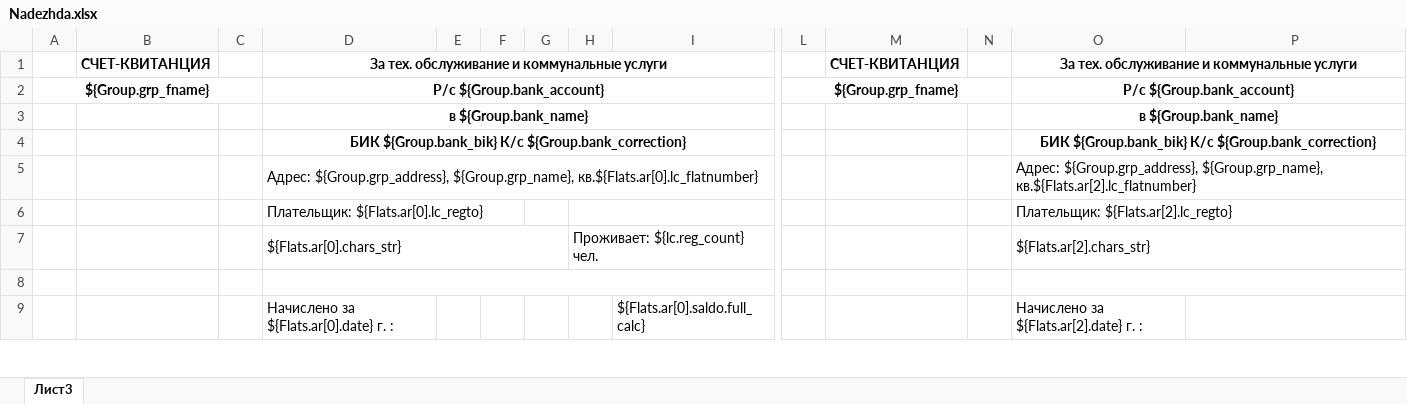
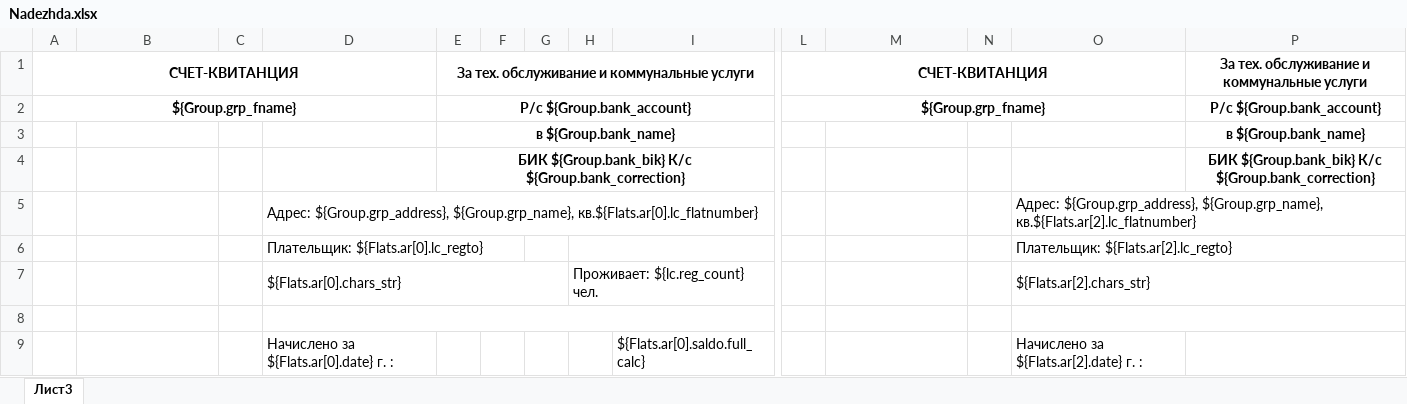
Before and after one commit to AlexeyKashintsev/TSG, an Excel workbook: app/Отчеты/Nadezhda.xlsx, sheet Лист3, drawn as a sheet; only a part is shown, gaps mark what is left out; values as stored, in another font and other column widths than the file's, no borders; removed rows and columns are numbered as before the commit, all else as after; rows hold the shown columns only; the diff covers the shown part only; the diff names each change by its address in the sheet, - before the commit and + after, or states it on an @@ line.

```diff
--- a/app/Отчеты/Nadezhda.xlsx (sheet Лист3)
+++ b/app/Отчеты/Nadezhda.xlsx (sheet Лист3)
-row 1:  | СЧЕТ-КВИТАНЦИЯ |  | За тех. обслуживание и коммунальные услуги |  |  |  |  |  |  | СЧЕТ-КВИТАНЦИЯ |  | За тех. обслуживание и коммунальные услуги
+row 1: СЧЕТ-КВИТАНЦИЯ |  |  |  | За тех. обслуживание и коммунальные услуги |  |  |  |  | СЧЕТ-КВИТАНЦИЯ |  |  |  | За тех. обслуживание и коммунальные услуги
-A2:C2 merged
+A2:D2 merged
-D2: Р/с ${Group.bank_account}
+D2: (empty)
-D2:I2 merged
-E2: (empty)
+E2: Р/с ${Group.bank_account}
+E2:I2 merged
-L2:N2 merged
+L2:O2 merged
-O2: Р/с ${Group.bank_account}
+O2: (empty)
-O2:T2 merged
-P2: (empty)
+P2: Р/с ${Group.bank_account}
+P2:T2 merged
-row 3:  |  |  | в ${Group.bank_name} |  |  |  |  |  |  |  |  | в ${Group.bank_name}
-row 4:  |  |  | БИК ${Group.bank_bik} К/с ${Group.bank_correction} |  |  |  |  |  |  |  |  | БИК ${Group.bank_bik} К/с ${Group.bank_correction}
+row 3:  |  |  |  | в ${Group.bank_name} |  |  |  |  |  |  |  |  | в ${Group.bank_name}
+row 4:  |  |  |  | БИК ${Group.bank_bik} К/с ${Group.bank_correction} |  |  |  |  |  |  |  |  | БИК ${Group.bank_bik} К/с ${Group.bank_correction}
```
Also changed, not shown: 3 added rows, 3 removed rows, 35 edited cells and merged cells elsewhere in this sheet, 1 other file.
